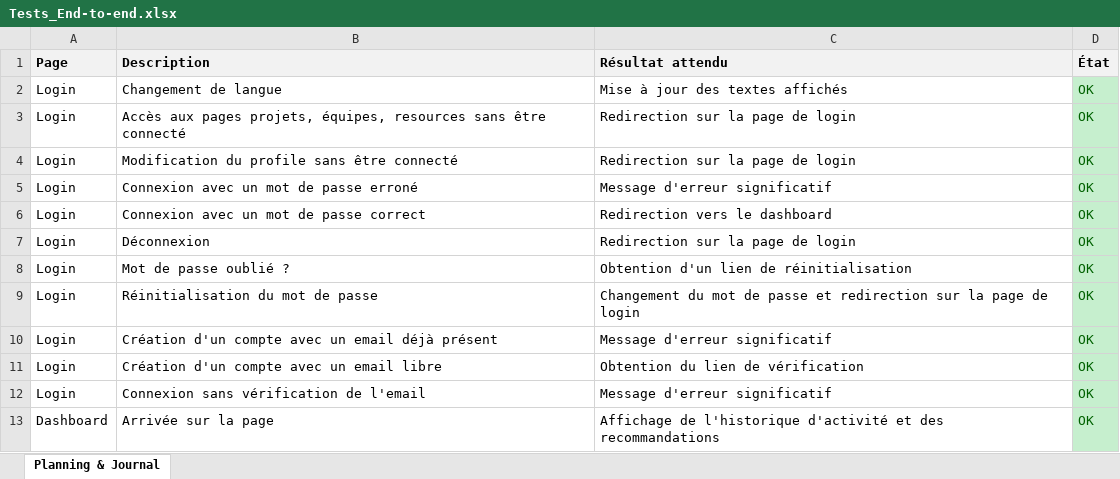
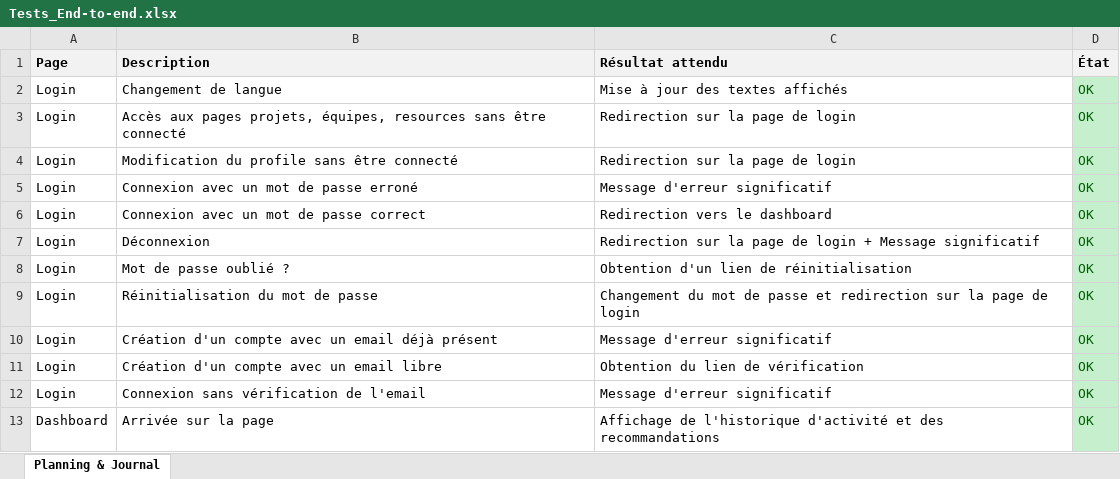
Before and after one commit to weevood/HEIG-MoonFish, an Excel workbook: 2.Documentation/Annexes/Tests_End-to-end.xlsx, sheet Planning & Journal, drawn as a sheet; only a part is shown; values as stored, in another font and other column widths than the file's, no borders; the diff covers the shown part only; the diff names each change by its address in the sheet, - before the commit and + after, or states it on an @@ line.

```diff
--- a/2.Documentation/Annexes/Tests_End-to-end.xlsx (sheet Planning & Journal)
+++ b/2.Documentation/Annexes/Tests_End-to-end.xlsx (sheet Planning & Journal)
-C7 (Résultat attendu): Redirection sur la page de login
+C7 (Résultat attendu): Redirection sur la page de login + Message significatif
```
Also changed, not shown: 25 added rows, 2 removed rows, 2 moved rows, 1 edited cell and cell formats elsewhere in this sheet, 9 other files.
